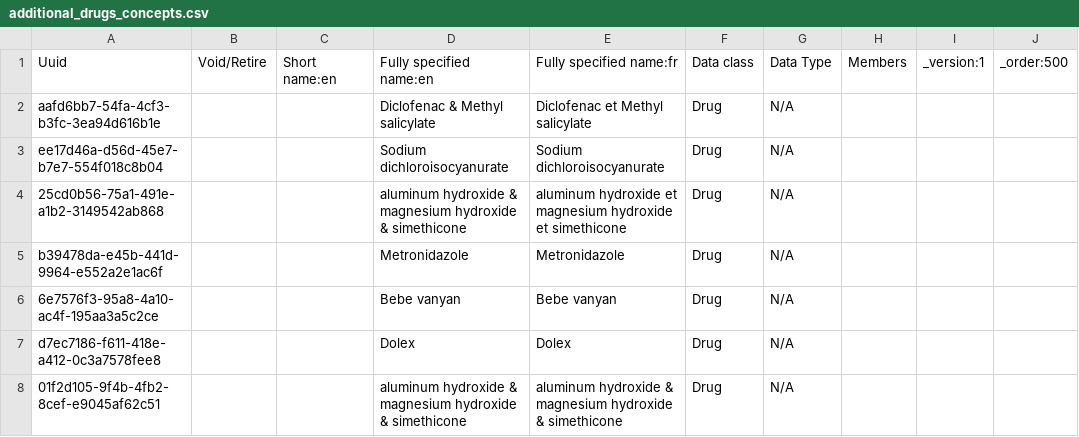
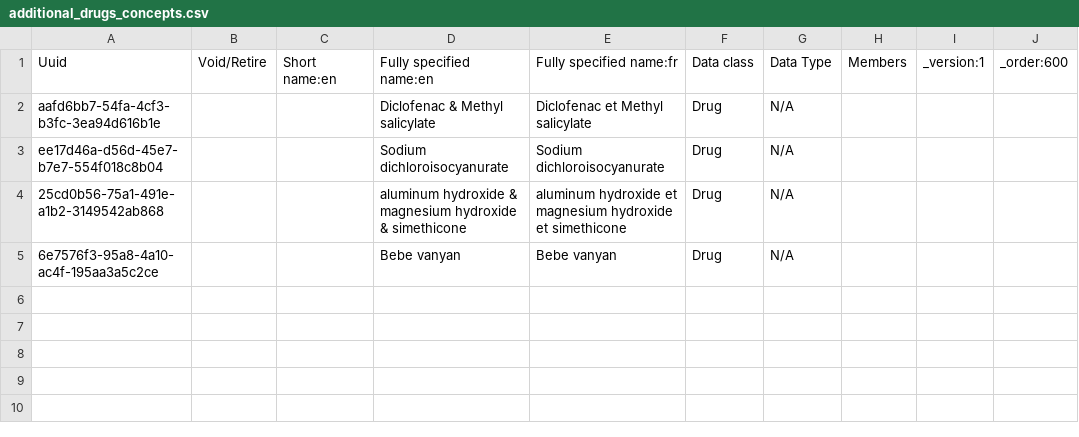
Before and after one commit to mekomsolutions/openmrs-config-c2c, a CSV file: configuration/concepts/additional_drugs_concepts.csv, drawn as a sheet.

Commit message:
C2C-268: Deleted duplicate concepts that come with parent config + config cleanup.

```diff
--- a/configuration/concepts/additional_drugs_concepts.csv
+++ b/configuration/concepts/additional_drugs_concepts.csv
@@ -1,2 +1,2 @@
-Uuid,Void/Retire,Short name:en,Fully specified name:en,Fully specified name:fr,Data class,Data Type,Members,_version:1,_order:500
+Uuid,Void/Retire,Short name:en,Fully specified name:en,Fully specified name:fr,Data class,Data Type,Members,_version:1,_order:600
 aafd6bb7-54fa-4cf3-b3fc-3ea94d616b1e,,,Diclofenac & Methyl salicylate,Diclofenac et Methyl salicylate,Drug,N/A,,,
@@ -4,5 +4,2 @@ ee17d46a-d56d-45e7-b7e7-554f018c8b04,,,Sodium dichloroisocyanurate,Sodium dichlo
 25cd0b56-75a1-491e-a1b2-3149542ab868,,,aluminum hydroxide & magnesium hydroxide & simethicone,aluminum hydroxide et magnesium hydroxide et simethicone,Drug,N/A,,,
-b39478da-e45b-441d-9964-e552a2e1ac6f,,,Metronidazole,Metronidazole,Drug,N/A,,,
 6e7576f3-95a8-4a10-ac4f-195aa3a5c2ce,,,Bebe vanyan,Bebe vanyan,Drug,N/A,,,
-d7ec7186-f611-418e-a412-0c3a7578fee8,,,Dolex,Dolex,Drug,N/A,,,
-01f2d105-9f4b-4fb2-8cef-e9045af62c51,,,aluminum hydroxide & magnesium hydroxide & simethicone,aluminum hydroxide & magnesium hydroxide & simethicone,Drug,N/A,,,
```
Also changed, not shown: configuration/concepts/services.csv, configuration/drugs/drugs.csv.
